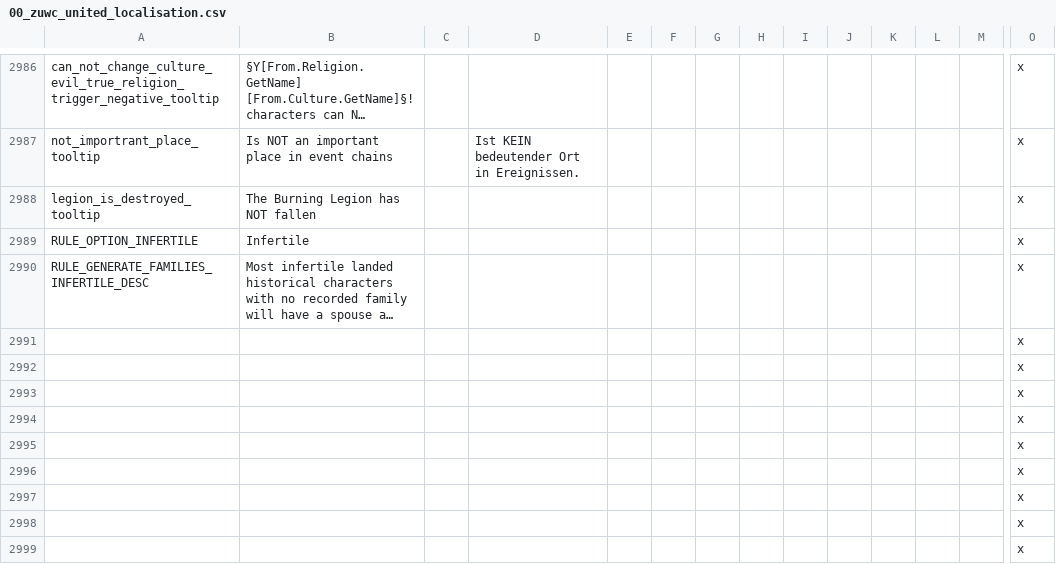
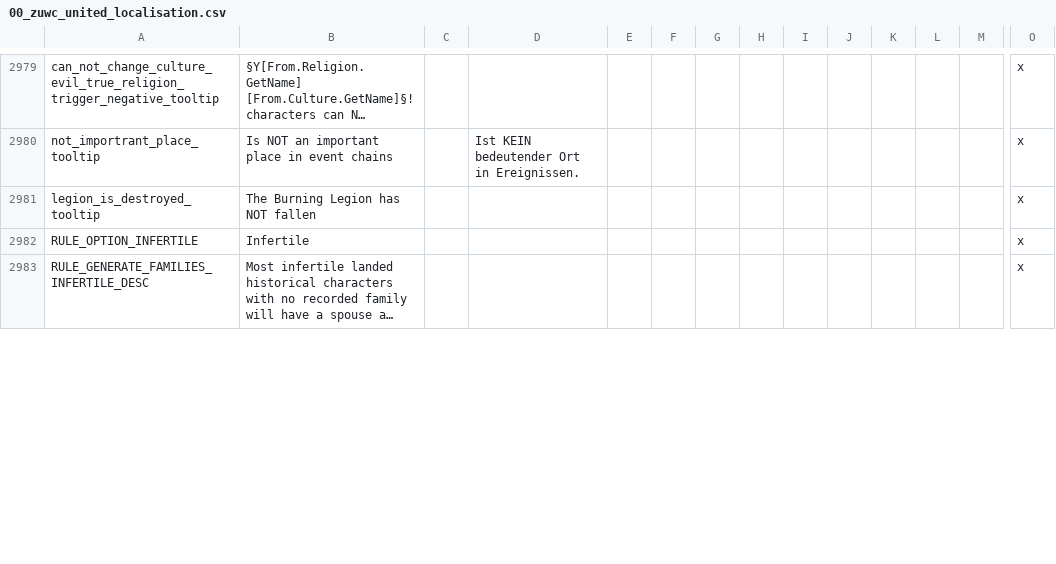
Before and after one commit to Warcraft-GoA-Development-Team/Warcraft-Guardians-of-Azeroth, a CSV file: localisation/00_zuwc_united_localisation.csv, drawn as a sheet; only a part is shown, gaps mark what is left out; long unchanged cells end in …; removed rows and columns are numbered as before the commit, all else as after; rows hold the shown columns only; the diff covers the shown part only; the diff names each change by its address in the sheet, - before the commit and + after, or states it on an @@ line.

```diff
--- a/localisation/00_zuwc_united_localisation.csv
+++ b/localisation/00_zuwc_united_localisation.csv
-row 2991:  |  |  |  |  |  |  |  |  |  |  |  |  | x
-row 2992:  |  |  |  |  |  |  |  |  |  |  |  |  | x
-row 2993:  |  |  |  |  |  |  |  |  |  |  |  |  | x
-row 2994:  |  |  |  |  |  |  |  |  |  |  |  |  | x
-row 2995:  |  |  |  |  |  |  |  |  |  |  |  |  | x
-row 2996:  |  |  |  |  |  |  |  |  |  |  |  |  | x
-row 2997:  |  |  |  |  |  |  |  |  |  |  |  |  | x
-row 2998:  |  |  |  |  |  |  |  |  |  |  |  |  | x
-row 2999:  |  |  |  |  |  |  |  |  |  |  |  |  | x
```
Also changed, not shown: 9 added rows and 7 removed rows elsewhere in this file, localisation_rus/000_ru_zuwc_united_localisation.csv, 5 other files.
